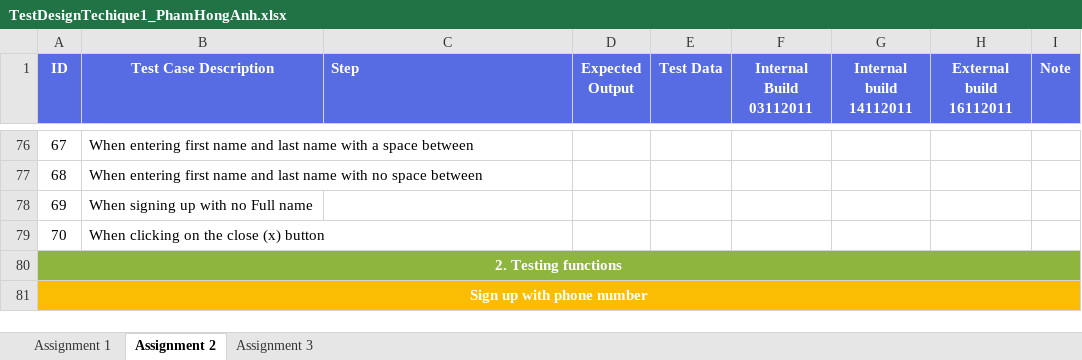
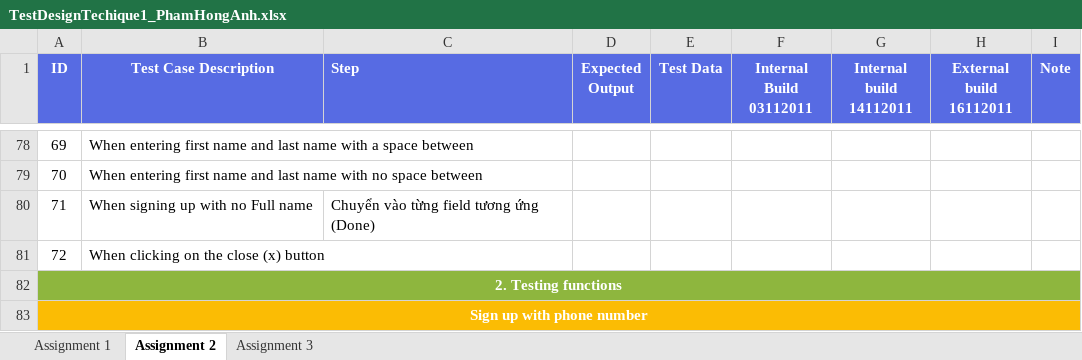
Before and after one commit to honganh1206/NashTech_Homework, an Excel workbook: Middle Assignment/TestDesignTechique1_PhamHongAnh.xlsx, sheet Assignment 2, drawn as a sheet; only a part is shown, gaps mark what is left out; values as stored, in another font and other column widths than the file's, no borders; addresses are those after the commit; the diff covers the shown part only; the diff names each change by its address in the sheet, - before the commit and + after, or states it on an @@ line.

Commit message:
Moved "no sms/name/pass"  + Only phone
- Moved "no sms/name/pass" to corresponding fields
- Only  sign up with phone

```diff
--- a/Middle Assignment/TestDesignTechique1_PhamHongAnh.xlsx (sheet Assignment 2)
+++ b/Middle Assignment/TestDesignTechique1_PhamHongAnh.xlsx (sheet Assignment 2)
@@ column A (ID) renumbered between rows 45 and 114 @@
-C80 (Step): (empty)
+C80 (Step): Chuyển vào từng field tương ứng (Done)
```
Also changed, not shown: 18 added rows, 5 removed rows, 8 moved rows, 5 edited cells, cell formats and merged cells elsewhere in this sheet.
